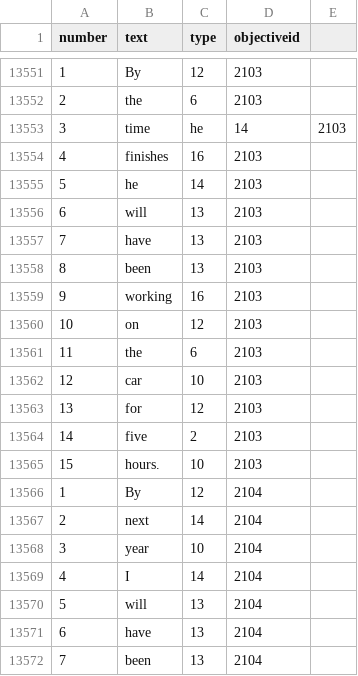
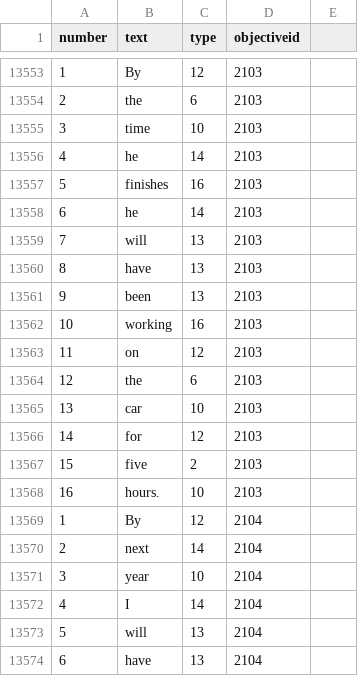
Before and after one commit to stasnocap/polyglot, a CSV file: src/EngQuest.Web/Extensions/words.csv, drawn as a sheet; only a part is shown, gaps mark what is left out; the shorter side is filled out with more unchanged rows; the diff covers the shown part only.

```diff
--- a/src/EngQuest.Web/Extensions/words.csv
+++ b/src/EngQuest.Web/Extensions/words.csv
@@ -13552,15 +13554,16 @@ number;text;type;objectiveid
 2;the;6;2103
-3;time;he;14;2103
-4;finishes;16;2103
-5;he;14;2103
-6;will;13;2103
-7;have;13;2103
-8;been;13;2103
-9;working;16;2103
-10;on;12;2103
-11;the;6;2103
-12;car;10;2103
-13;for;12;2103
-14;five;2;2103
-15;hours.;10;2103
+3;time;10;2103
+4;he;14;2103
+5;finishes;16;2103
+6;he;14;2103
+7;will;13;2103
+8;have;13;2103
+9;been;13;2103
+10;working;16;2103
+11;on;12;2103
+12;the;6;2103
+13;car;10;2103
+14;for;12;2103
+15;five;2;2103
+16;hours.;10;2103
 1;By;12;2104
```
Also changed, not shown: 8 added rows and 132 edited cells elsewhere in this file.
